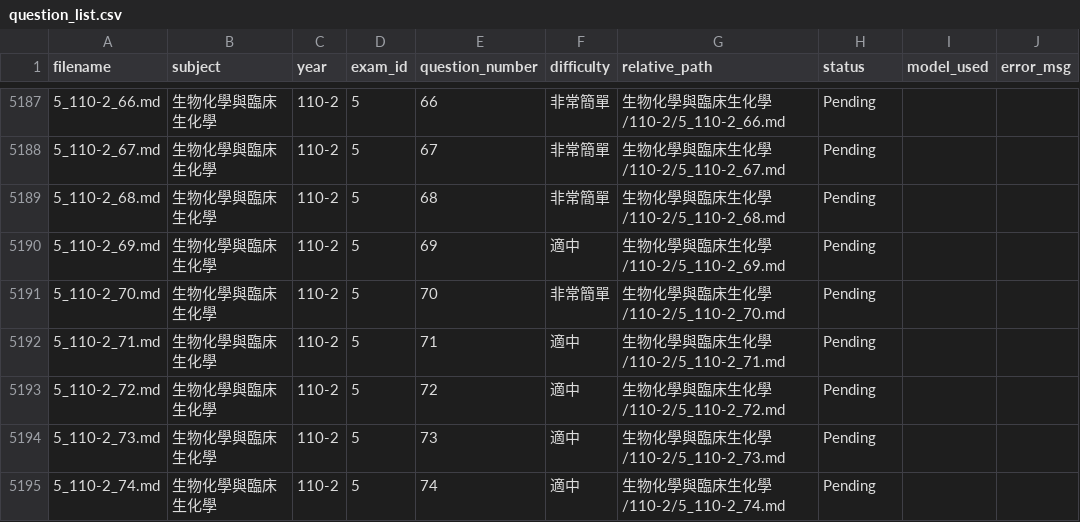
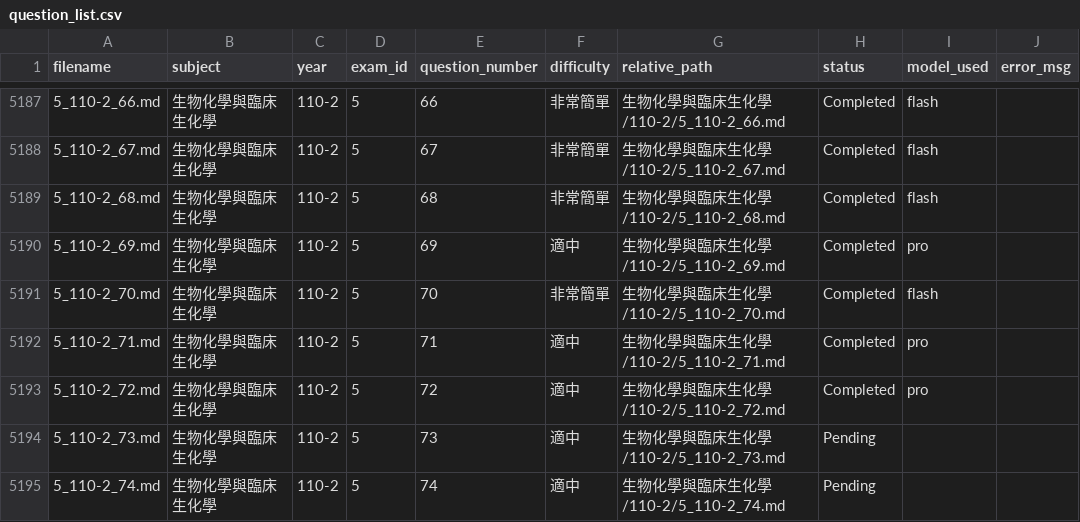
Before and after one commit to CNH3148/MT_mdPAGES, a CSV file: data_MD/data_MD_q_expl_update/question_list.csv, drawn as a sheet; only a part is shown, gaps mark what is left out; the diff covers the shown part only.

```diff
--- a/data_MD/data_MD_q_expl_update/question_list.csv
+++ b/data_MD/data_MD_q_expl_update/question_list.csv
@@ -5187,8 +5187,8 @@
-5_110-2_66.md,生物化學與臨床生化學,110-2,5,66,非常簡單,生物化學與臨床生化學/110-2/5_110-2_66.md,Pending,,
-5_110-2_67.md,生物化學與臨床生化學,110-2,5,67,非常簡單,生物化學與臨床生化學/110-2/5_110-2_67.md,Pending,,
-5_110-2_68.md,生物化學與臨床生化學,110-2,5,68,非常簡單,生物化學與臨床生化學/110-2/5_110-2_68.md,Pending,,
-5_110-2_69.md,生物化學與臨床生化學,110-2,5,69,適中,生物化學與臨床生化學/110-2/5_110-2_69.md,Pending,,
-5_110-2_70.md,生物化學與臨床生化學,110-2,5,70,非常簡單,生物化學與臨床生化學/110-2/5_110-2_70.md,Pending,,
-5_110-2_71.md,生物化學與臨床生化學,110-2,5,71,適中,生物化學與臨床生化學/110-2/5_110-2_71.md,Pending,,
-5_110-2_72.md,生物化學與臨床生化學,110-2,5,72,適中,生物化學與臨床生化學/110-2/5_110-2_72.md,Pending,,
+5_110-2_66.md,生物化學與臨床生化學,110-2,5,66,非常簡單,生物化學與臨床生化學/110-2/5_110-2_66.md,Completed,flash,
+5_110-2_67.md,生物化學與臨床生化學,110-2,5,67,非常簡單,生物化學與臨床生化學/110-2/5_110-2_67.md,Completed,flash,
+5_110-2_68.md,生物化學與臨床生化學,110-2,5,68,非常簡單,生物化學與臨床生化學/110-2/5_110-2_68.md,Completed,flash,
+5_110-2_69.md,生物化學與臨床生化學,110-2,5,69,適中,生物化學與臨床生化學/110-2/5_110-2_69.md,Completed,pro,
+5_110-2_70.md,生物化學與臨床生化學,110-2,5,70,非常簡單,生物化學與臨床生化學/110-2/5_110-2_70.md,Completed,flash,
+5_110-2_71.md,生物化學與臨床生化學,110-2,5,71,適中,生物化學與臨床生化學/110-2/5_110-2_71.md,Completed,pro,
+5_110-2_72.md,生物化學與臨床生化學,110-2,5,72,適中,生物化學與臨床生化學/110-2/5_110-2_72.md,Completed,pro,
 5_110-2_73.md,生物化學與臨床生化學,110-2,5,73,適中,生物化學與臨床生化學/110-2/5_110-2_73.md,Pending,,
```
Also changed, not shown: 54 edited cells elsewhere in this file, 35 other files.
